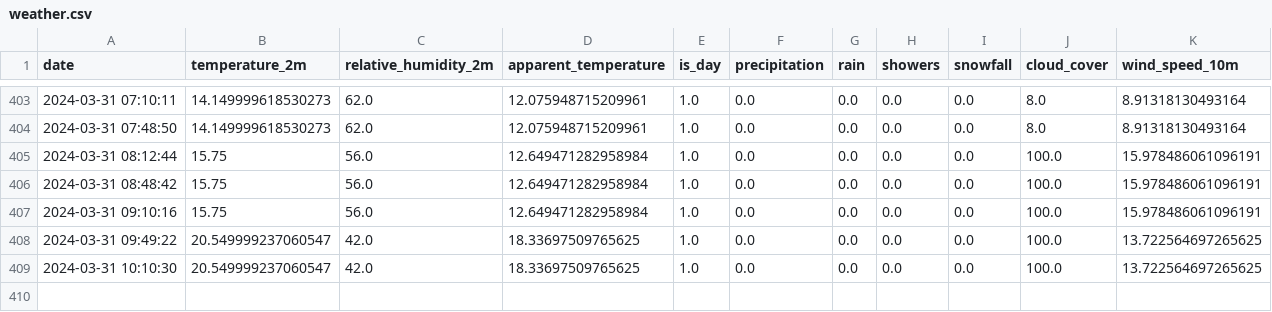
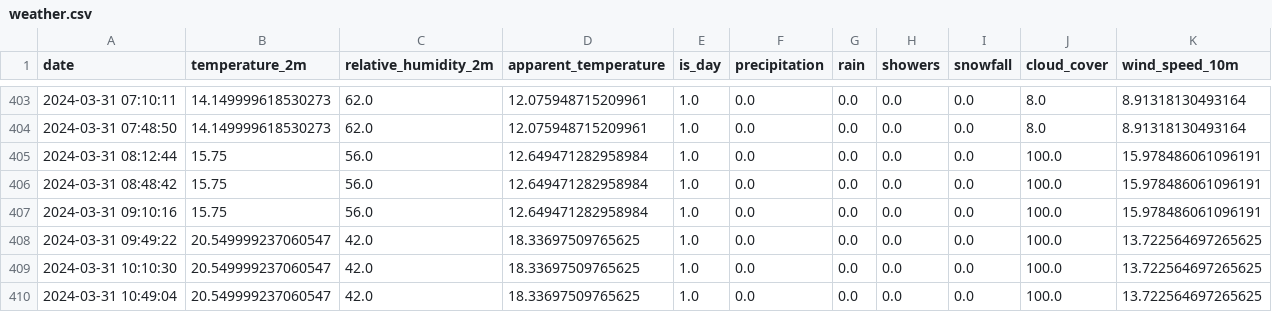
Before and after one commit to kristjansuligoj/iis-vaja, a CSV file: data/raw/weather.csv, drawn as a sheet; only a part is shown, gaps mark what is left out.

```diff
--- a/data/raw/weather.csv
+++ b/data/raw/weather.csv
@@ -409 +409,2 @@ date,temperature_2m,relative_humidity_2m,apparent_temperature,is_day,precipitati
 2024-03-31 10:10:30,20.549999237060547,42.0,18.33697509765625,1.0,0.0,0.0,0.0,0.0,100.0,13.722564697265625
+2024-03-31 10:49:04,20.549999237060547,42.0,18.33697509765625,1.0,0.0,0.0,0.0,0.0,100.0,13.722564697265625
```
Also changed, not shown: 1 other file.
